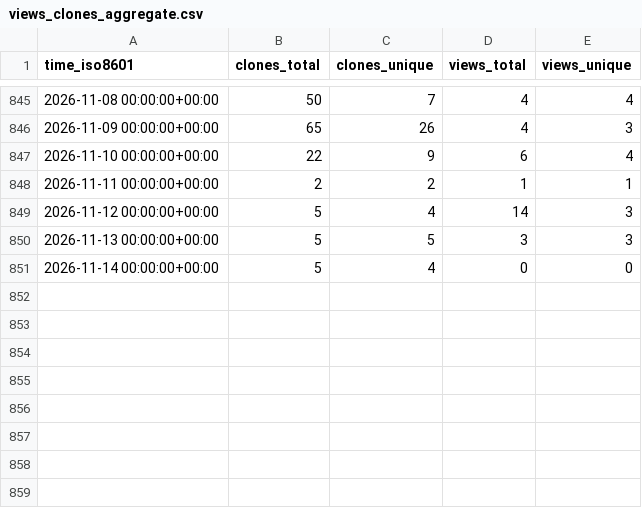
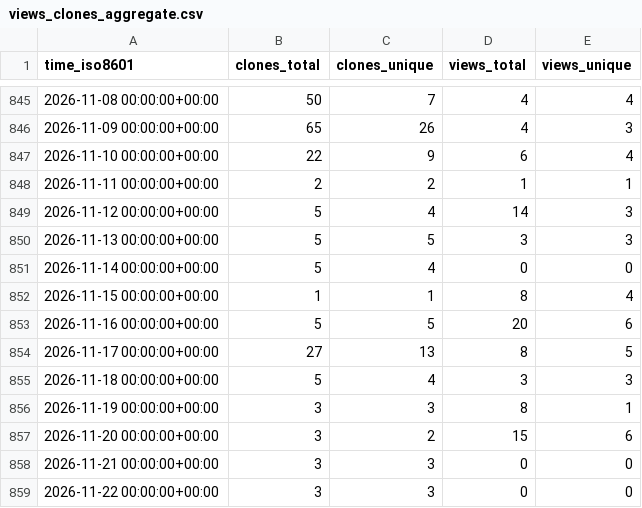
Before and after one commit to csyhuang/hn2016_falwa, a CSV file: csyhuang/hn2016_falwa/ghrs-data/views_clones_aggregate.csv, drawn as a sheet; only a part is shown, gaps mark what is left out.

```diff
--- a/csyhuang/hn2016_falwa/ghrs-data/views_clones_aggregate.csv
+++ b/csyhuang/hn2016_falwa/ghrs-data/views_clones_aggregate.csv
@@ -851 +851,9 @@ time_iso8601,clones_total,clones_unique,views_total,views_unique
 2026-11-14 00:00:00+00:00,5,4,0,0
+2026-11-15 00:00:00+00:00,1,1,8,4
+2026-11-16 00:00:00+00:00,5,5,20,6
+2026-11-17 00:00:00+00:00,27,13,8,5
+2026-11-18 00:00:00+00:00,5,4,3,3
+2026-11-19 00:00:00+00:00,3,3,8,1
+2026-11-20 00:00:00+00:00,3,2,15,6
+2026-11-21 00:00:00+00:00,3,3,0,0
+2026-11-22 00:00:00+00:00,3,3,0,0
```
Also changed, not shown: 1 other file.
